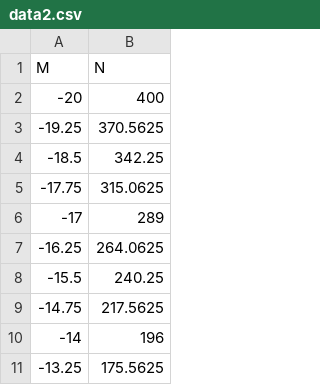
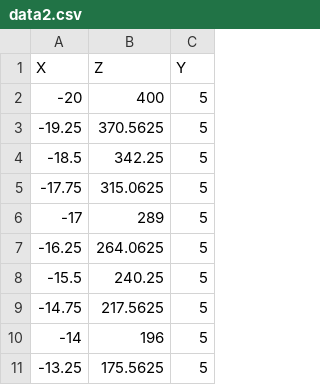
Before and after one commit to NikhilLobo/SOM, a CSV file: data/data2.csv, drawn as a sheet; only a part is shown; removed rows and columns are numbered as before the commit, all else as after; the diff names each change by its address in the sheet, - before the commit and + after, or states it on an @@ line.

```diff
--- a/data/data2.csv
+++ b/data/data2.csv
+column C, rows 2-11: all 5
-row 1: M | N
+row 1: X | Z | Y
```
Also changed, not shown: 3 other files.
